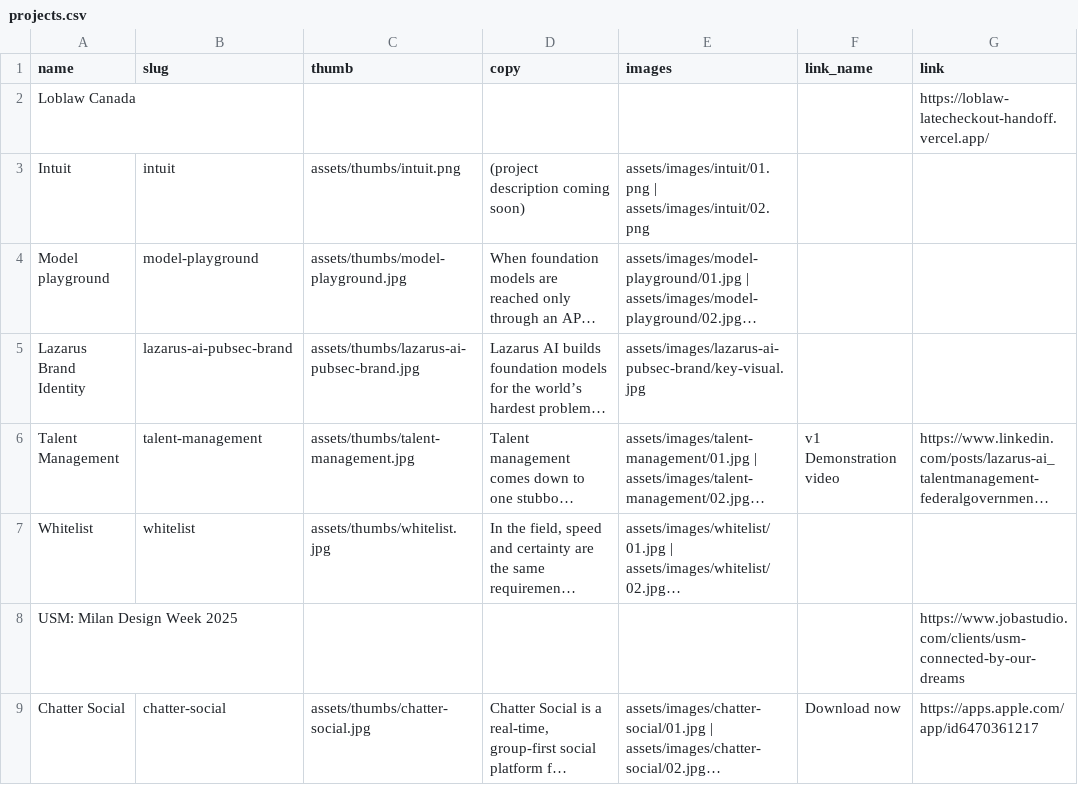
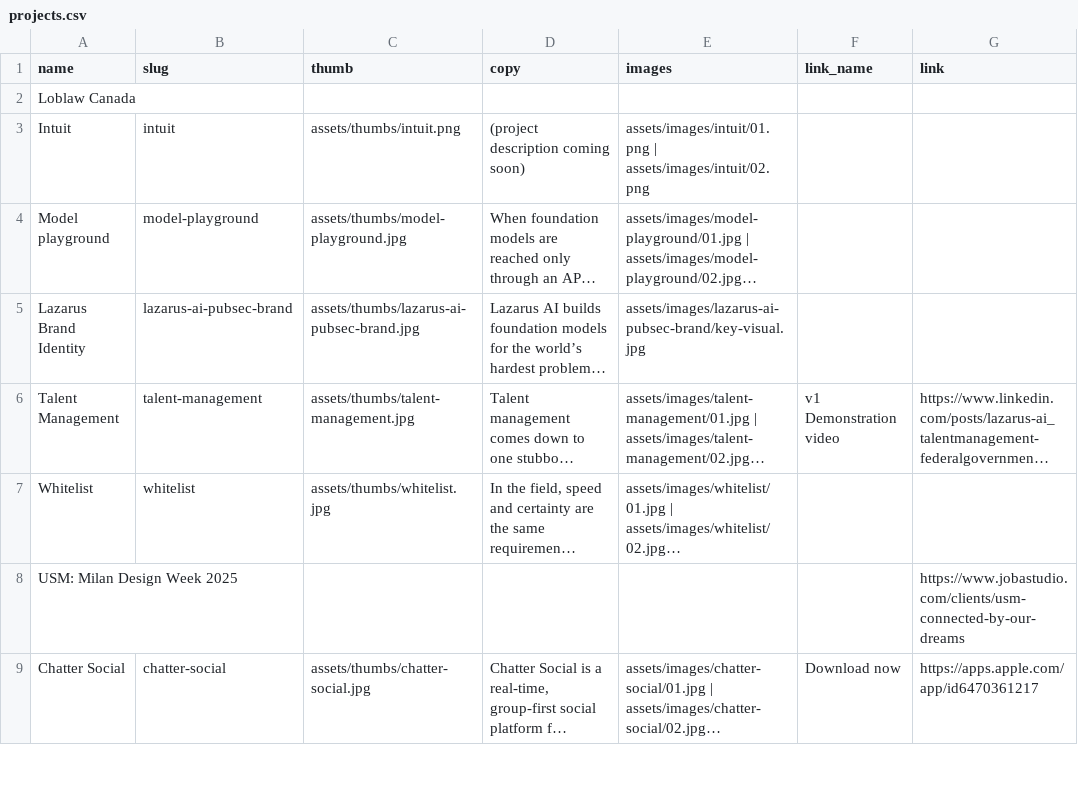
Before and after one commit to modernty/jacksontylerbruce, a CSV file: data/projects.csv, drawn as a sheet; only a part is shown; long unchanged cells end in ….

```diff
--- a/data/projects.csv
+++ b/data/projects.csv
@@ -1,3 +1,3 @@
 name,slug,thumb,copy,images,link_name,link
-Loblaw Canada,,,,,,https://loblaw-latecheckout-handoff.vercel.app/
+Loblaw Canada,,,,,,
 Intuit,intuit,assets/thumbs/intuit.png,(project description coming soon),assets/images/intuit/01.png | assets/images/intuit/02.png,,
```
Also changed, not shown: 33 other files.
